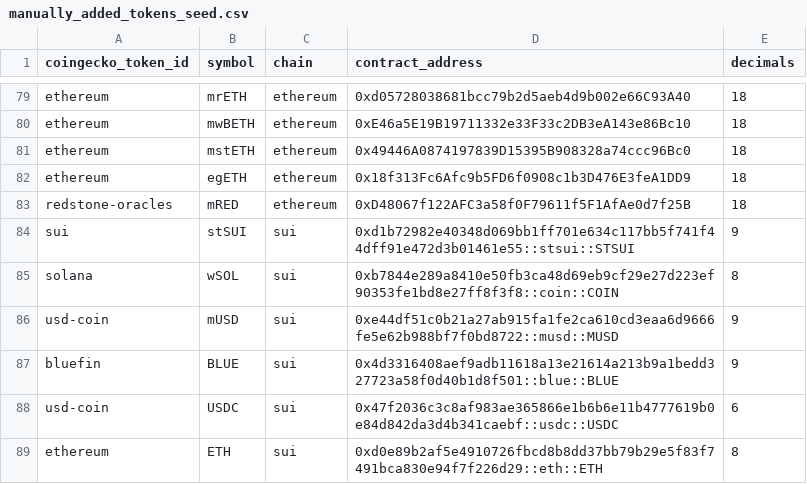
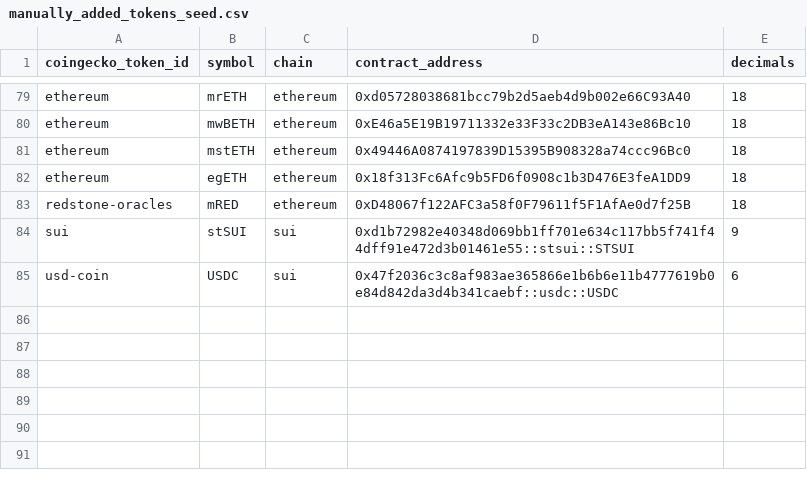
Before and after one commit to Artemis-xyz/dbt, a CSV file: seeds/manually_added_tokens_seed.csv, drawn as a sheet; only a part is shown, gaps mark what is left out; the diff names each change by its address in the sheet, - before the commit and + after, or states it on an @@ line.

Commit message:
Edited token seed

```diff
--- a/seeds/manually_added_tokens_seed.csv
+++ b/seeds/manually_added_tokens_seed.csv
-row 85: solana | wSOL | sui | 0xb7844e289a8410e50fb3ca48d69eb9cf29e27d223ef90353fe1bd8e27ff8f3f8::coin::COIN | 8
-row 86: usd-coin | mUSD | sui | 0xe44df51c0b21a27ab915fa1fe2ca610cd3eaa6d9666fe5e62b988bf7f0bd8722::musd::MUSD | 9
-row 87: bluefin | BLUE | sui | 0x4d3316408aef9adb11618a13e21614a213b9a1bedd327723a58f0d40b1d8f501::blue::BLUE | 9
-row 89: ethereum | ETH | sui | 0xd0e89b2af5e4910726fbcd8b8dd37bb79b29e5f83f7491bca830e94f7f226d29::eth::ETH | 8
```
